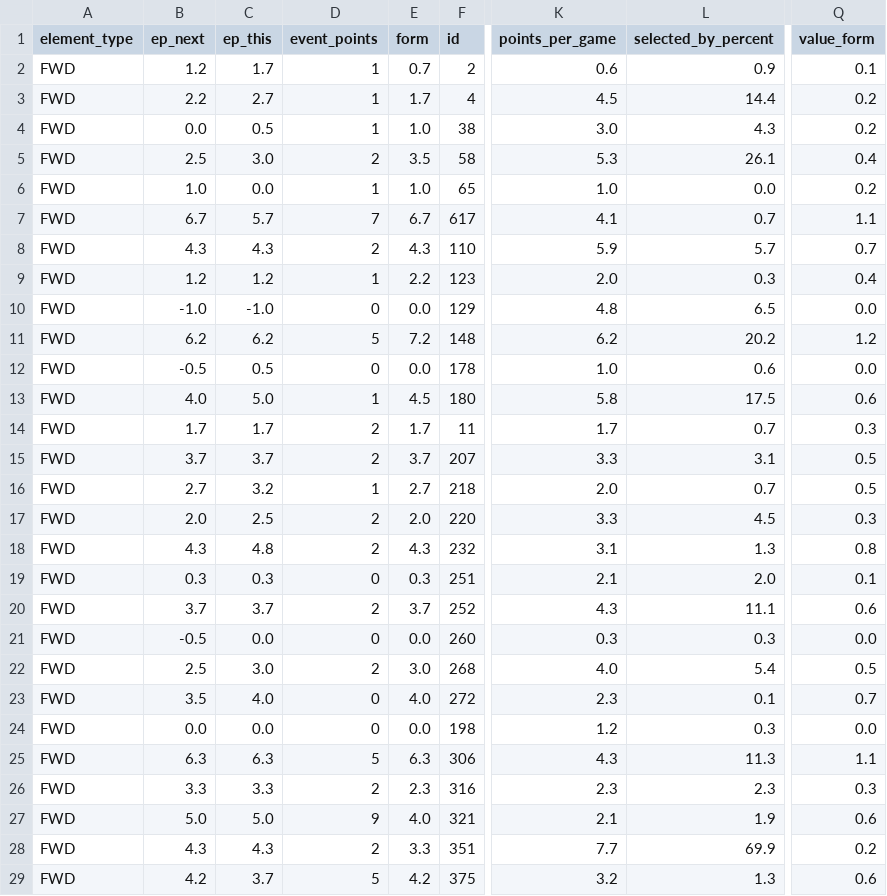
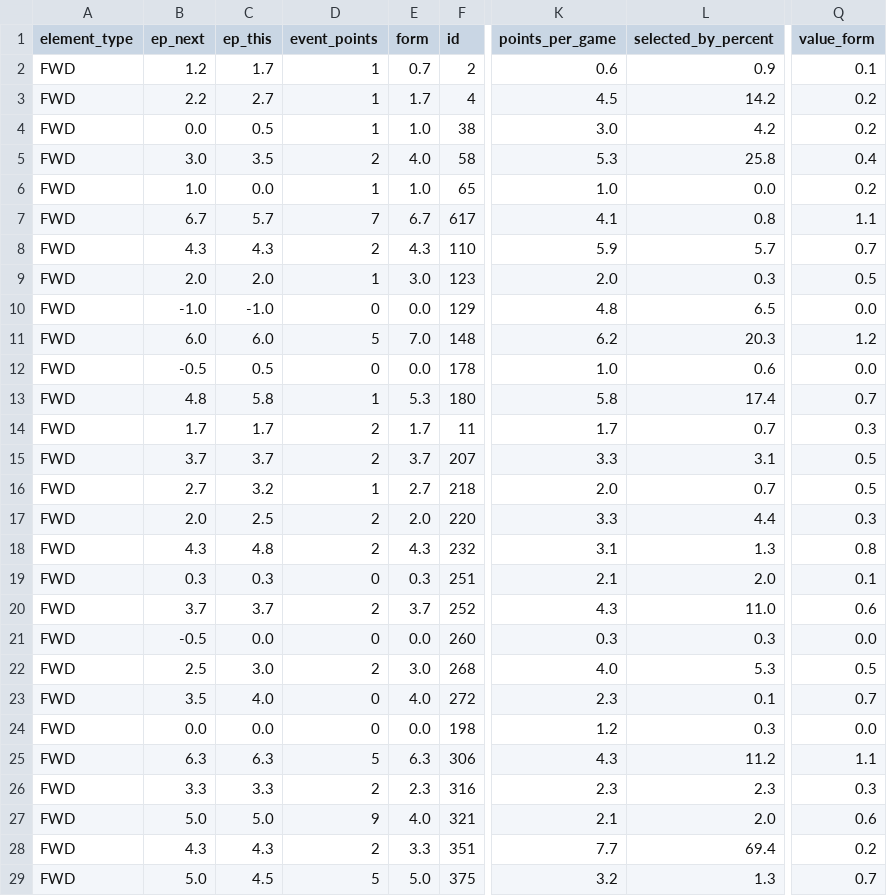
Before and after one commit to GCP-Biryani/fpl-infographics, a CSV file: FWD_data.csv, drawn as a sheet; only a part is shown, gaps mark what is left out; the diff covers the shown part only; the diff names each change by its address in the sheet, - before the commit and + after, or states it on an @@ line.

```diff
--- a/FWD_data.csv
+++ b/FWD_data.csv
-L3 (selected_by_percent): 14.4
+L3 (selected_by_percent): 14.2
-L4 (selected_by_percent): 4.3
+L4 (selected_by_percent): 4.2
-B5 (ep_next): 2.5
+B5 (ep_next): 3.0
-C5 (ep_this): 3.0
+C5 (ep_this): 3.5
-E5 (form): 3.5
+E5 (form): 4.0
-L5 (selected_by_percent): 26.1
+L5 (selected_by_percent): 25.8
-L7 (selected_by_percent): 0.7
+L7 (selected_by_percent): 0.8
-B9 (ep_next): 1.2
+B9 (ep_next): 2.0
-C9 (ep_this): 1.2
+C9 (ep_this): 2.0
-E9 (form): 2.2
+E9 (form): 3.0
-Q9 (value_form): 0.4
+Q9 (value_form): 0.5
-B11 (ep_next): 6.2
+B11 (ep_next): 6.0
-C11 (ep_this): 6.2
+C11 (ep_this): 6.0
-E11 (form): 7.2
+E11 (form): 7.0
-L11 (selected_by_percent): 20.2
+L11 (selected_by_percent): 20.3
-B13 (ep_next): 4.0
+B13 (ep_next): 4.8
-C13 (ep_this): 5.0
+C13 (ep_this): 5.8
-E13 (form): 4.5
+E13 (form): 5.3
-L13 (selected_by_percent): 17.5
+L13 (selected_by_percent): 17.4
-Q13 (value_form): 0.6
+Q13 (value_form): 0.7
-L17 (selected_by_percent): 4.5
+L17 (selected_by_percent): 4.4
-L20 (selected_by_percent): 11.1
+L20 (selected_by_percent): 11.0
-L22 (selected_by_percent): 5.4
+L22 (selected_by_percent): 5.3
-L25 (selected_by_percent): 11.3
+L25 (selected_by_percent): 11.2
-L27 (selected_by_percent): 1.9
+L27 (selected_by_percent): 2.0
-L28 (selected_by_percent): 69.9
+L28 (selected_by_percent): 69.4
-B29 (ep_next): 4.2
+B29 (ep_next): 5.0
-C29 (ep_this): 3.7
+C29 (ep_this): 4.5
-E29 (form): 4.2
+E29 (form): 5.0
-Q29 (value_form): 0.6
+Q29 (value_form): 0.7
```
Also changed, not shown: 32 edited cells elsewhere in this file, DEF_data.csv, GKP_data.csv, 3 other files.
